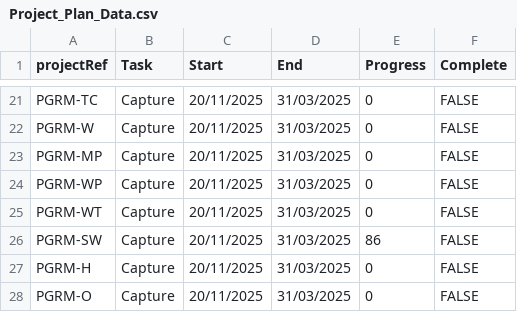
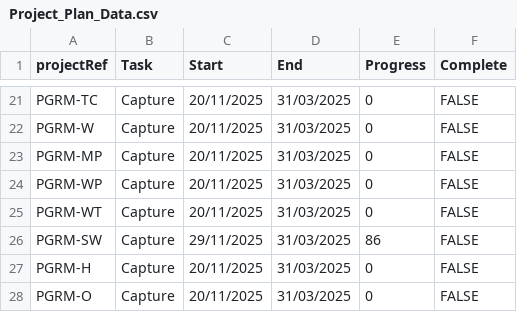
Before and after one commit to aerialsurveysnz/Project_management_Data, a CSV file: Project_Plan_Data.csv, drawn as a sheet; only a part is shown, gaps mark what is left out.

Commit message:
update

```diff
--- a/Project_Plan_Data.csv
+++ b/Project_Plan_Data.csv
@@ -25,3 +25,3 @@ PGRM-WP,Capture,20/11/2025,31/03/2025,0,FALSE
 PGRM-WT,Capture,20/11/2025,31/03/2025,0,FALSE
-PGRM-SW,Capture,20/11/2025,31/03/2025,86,FALSE
+PGRM-SW,Capture,29/11/2025,31/03/2025,86,FALSE
 PGRM-H,Capture,20/11/2025,31/03/2025,0,FALSE
```
